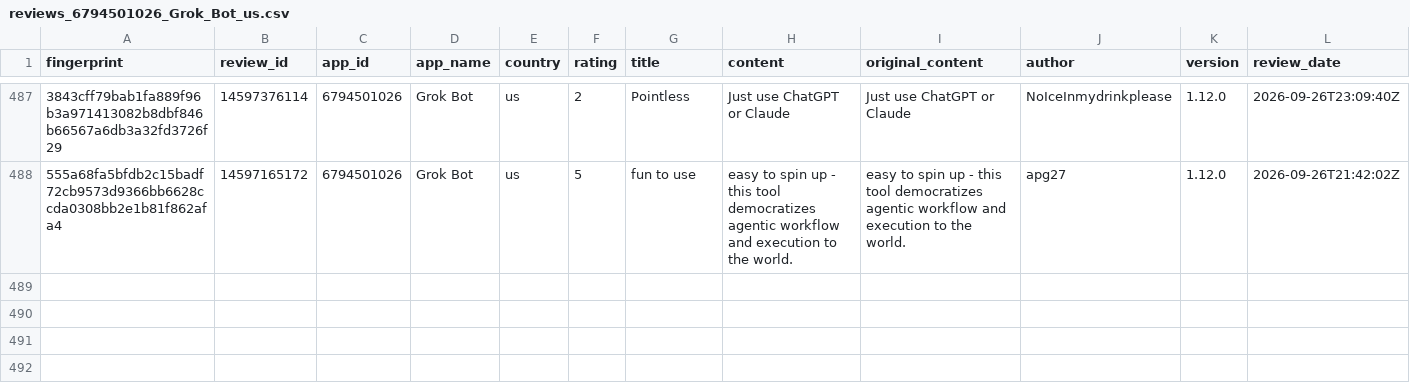
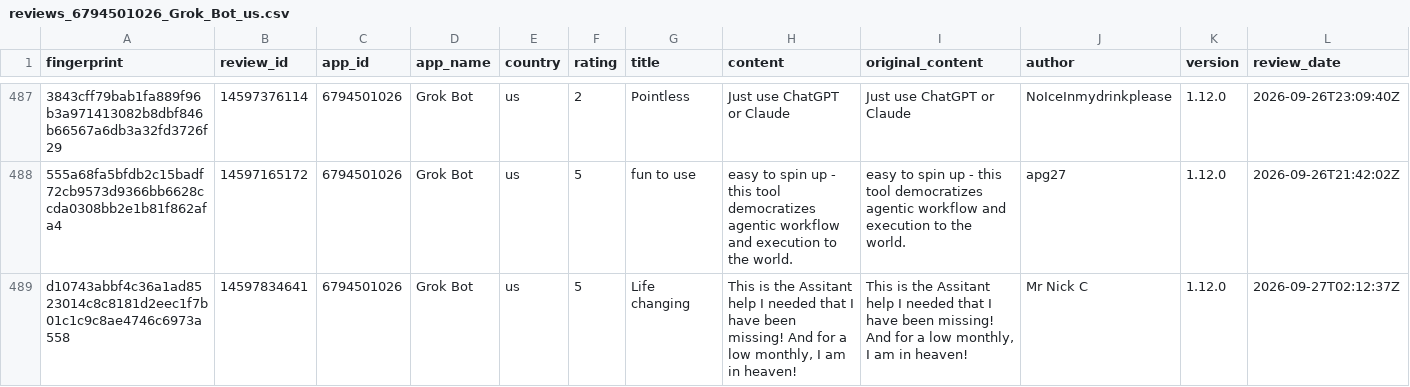
Before and after one commit to pickmiu/appstore-public-data, a CSV file: data/reviews_6794501026_Grok_Bot_us.csv, drawn as a sheet; only a part is shown, gaps mark what is left out; rows hold the shown columns only; the diff names each change by its address in the sheet, - before the commit and + after, or states it on an @@ line.

```diff
--- a/data/reviews_6794501026_Grok_Bot_us.csv
+++ b/data/reviews_6794501026_Grok_Bot_us.csv
+row 489: d10743abbf4c36a1ad8523014c8c8181d2eec1f7b01c1c9c8ae4746c6973a558 | 14597834641 | 6794501026 | Grok Bot | us | 5 | Life changing | This is the Assitant help I needed that I have been missing! And for a low monthly, I am in heaven! | This is the Assitant help I needed that I have been missing! And for a low monthly, I am in heaven! | Mr Nick C | 1.12.0 | 2026-09-27T02:12:37Z
```
Also changed, not shown: 1 other file.
